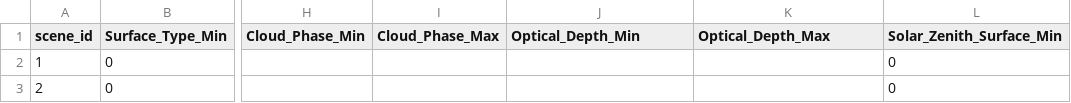
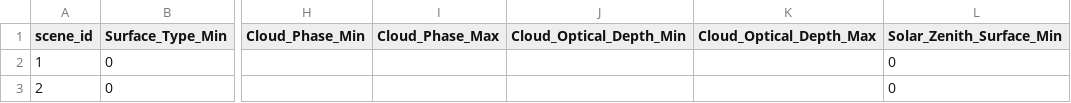
Before and after one commit to LASP-Libera/libera_utils, a CSV file: libera_utils/data/scene_definitions/TRMM.csv, drawn as a sheet; only a part is shown, gaps mark what is left out; the diff names each change by its address in the sheet, - before the commit and + after, or states it on an @@ line.

```diff
--- a/libera_utils/data/scene_definitions/TRMM.csv
+++ b/libera_utils/data/scene_definitions/TRMM.csv
-J1: Optical_Depth_Min
+J1: Cloud_Optical_Depth_Min
-K1: Optical_Depth_Max
+K1: Cloud_Optical_Depth_Max
```
Also changed, not shown: 13 other files.
